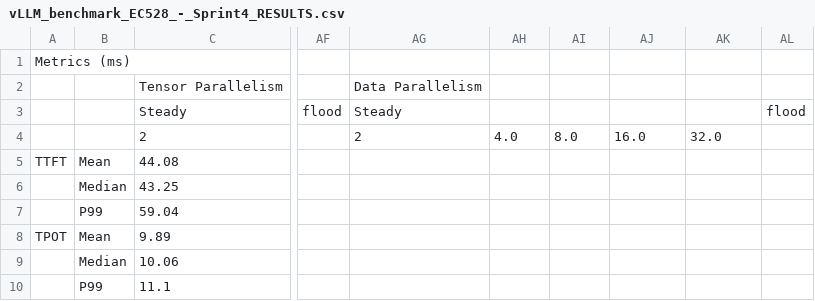
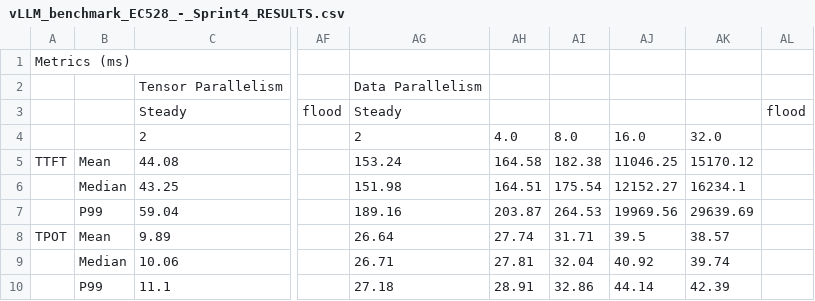
Before and after one commit to EC528-Fall-2025/inf4RAG, a CSV file: benchmark-suite/vLLM_benchmark_EC528_-_Sprint4_RESULTS.csv, drawn as a sheet; only a part is shown, gaps mark what is left out; the diff covers the shown part only; the diff names each change by its address in the sheet, - before the commit and + after, or states it on an @@ line.

Commit message:
results p2p

```diff
--- a/benchmark-suite/vLLM_benchmark_EC528_-_Sprint4_RESULTS.csv
+++ b/benchmark-suite/vLLM_benchmark_EC528_-_Sprint4_RESULTS.csv
-AG5: (empty)
+AG5: 153.24
-AH5: (empty)
+AH5: 164.58
-AI5: (empty)
+AI5: 182.38
-AJ5: (empty)
+AJ5: 11046.25
-AK5: (empty)
+AK5: 15170.12
-AG6: (empty)
+AG6: 151.98
-AH6: (empty)
+AH6: 164.51
-AI6: (empty)
+AI6: 175.54
-AJ6: (empty)
+AJ6: 12152.27
-AK6: (empty)
+AK6: 16234.1
-AG7: (empty)
+AG7: 189.16
-AH7: (empty)
+AH7: 203.87
-AI7: (empty)
+AI7: 264.53
-AJ7: (empty)
+AJ7: 19969.56
-AK7: (empty)
+AK7: 29639.69
-AG8: (empty)
+AG8: 26.64
-AH8: (empty)
+AH8: 27.74
-AI8: (empty)
+AI8: 31.71
-AJ8: (empty)
+AJ8: 39.5
-AK8: (empty)
+AK8: 38.57
-AG9: (empty)
+AG9: 26.71
-AH9: (empty)
+AH9: 27.81
-AI9: (empty)
+AI9: 32.04
-AJ9: (empty)
+AJ9: 40.92
-AK9: (empty)
+AK9: 39.74
-AG10: (empty)
+AG10: 27.18
-AH10: (empty)
+AH10: 28.91
-AI10: (empty)
+AI10: 32.86
-AJ10: (empty)
+AJ10: 44.14
-AK10: (empty)
+AK10: 42.39
```
Also changed, not shown: 15 edited cells elsewhere in this file.
